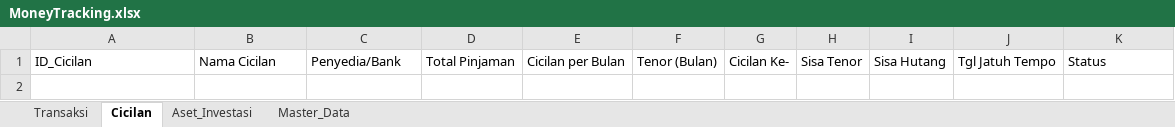
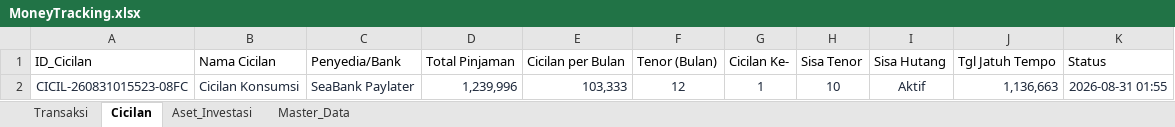
Before and after one commit to Xdzall/Money_Tracker, an Excel workbook: data/users/mghazalinurrahman939_gmail.com/MoneyTracking.xlsx, sheet Cicilan, drawn as a sheet; values as stored, in another font and other column widths than the file's, no borders; the diff names each change by its address in the sheet, - before the commit and + after, or states it on an @@ line.

Commit message:
Populate August 2026 data and add manual refresh buttons in mobile app

```diff
--- a/data/users/mghazalinurrahman939_gmail.com/MoneyTracking.xlsx (sheet Cicilan)
+++ b/data/users/mghazalinurrahman939_gmail.com/MoneyTracking.xlsx (sheet Cicilan)
+row 2: CICIL-260831015523-08FC | Cicilan Konsumsi | SeaBank Paylater | 1,239,996 | 103,333 | 12 | 1 | 10 | Aktif | 1,136,663 | 2026-08-31 01:55
```
Also changed, not shown: sheet Transaksi, 8 other files.
